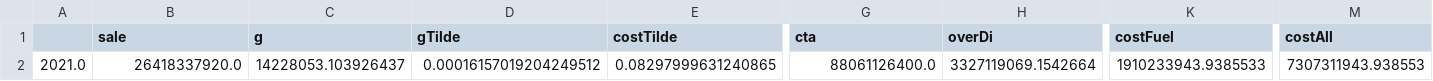
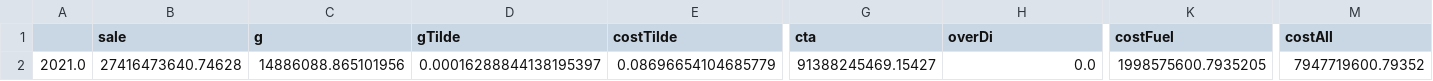
Before and after one commit to turn281/GHG-reduction-project, a CSV file: results/Company1.csv, drawn as a sheet; only a part is shown, gaps mark what is left out; the diff covers the shown part only; the diff names each change by its address in the sheet, - before the commit and + after, or states it on an @@ line.

```diff
--- a/results/Company1.csv
+++ b/results/Company1.csv
-B2 (sale): 26418337920.0
+B2 (sale): 27416473640.74628
-C2 (g): 14228053.103926437
+C2 (g): 14886088.865101956
-D2 (gTilde): 0.00016157019204249512
+D2 (gTilde): 0.00016288844138195397
-E2 (costTilde): 0.08297999631240865
+E2 (costTilde): 0.08696654104685779
-G2 (cta): 88061126400.0
+G2 (cta): 91388245469.15427
-H2 (overDi): 3327119069.1542664
+H2 (overDi): 0.0
-K2 (costFuel): 1910233943.9385533
+K2 (costFuel): 1998575600.7935205
-M2 (costAll): 7307311943.938553
+M2 (costAll): 7947719600.79352
```
Also changed, not shown: 5 edited cells elsewhere in this file, results/Company1_Fleet1.csv, results/Company1_Fleet10.csv, 11 other files.
